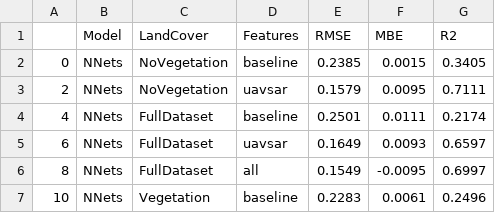
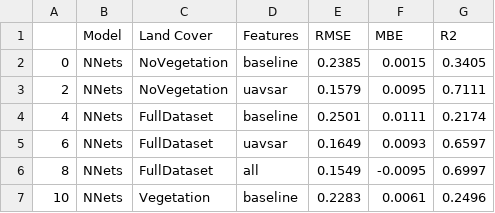
Before and after one commit to Ibrahim-Ola/uavsar-lidar-project, a CSV file: results/training_evaluation_comparison.csv, drawn as a sheet; only a part is shown.

Commit message:
updated entry names

```diff
--- a/results/training_evaluation_comparison.csv
+++ b/results/training_evaluation_comparison.csv
@@ -1,2 +1,2 @@
-,Model,LandCover,Features,RMSE,MBE,R2
+,Model,Land Cover,Features,RMSE,MBE,R2
 0,NNets,NoVegetation,baseline,0.2385,0.0015,0.3405
```
